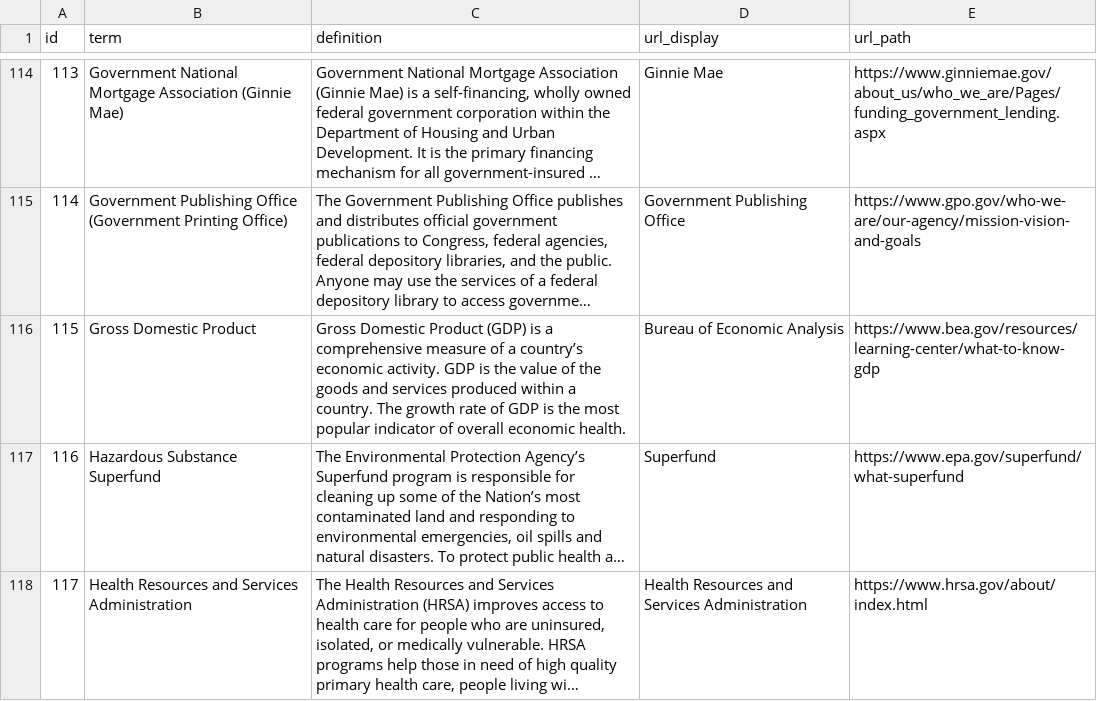
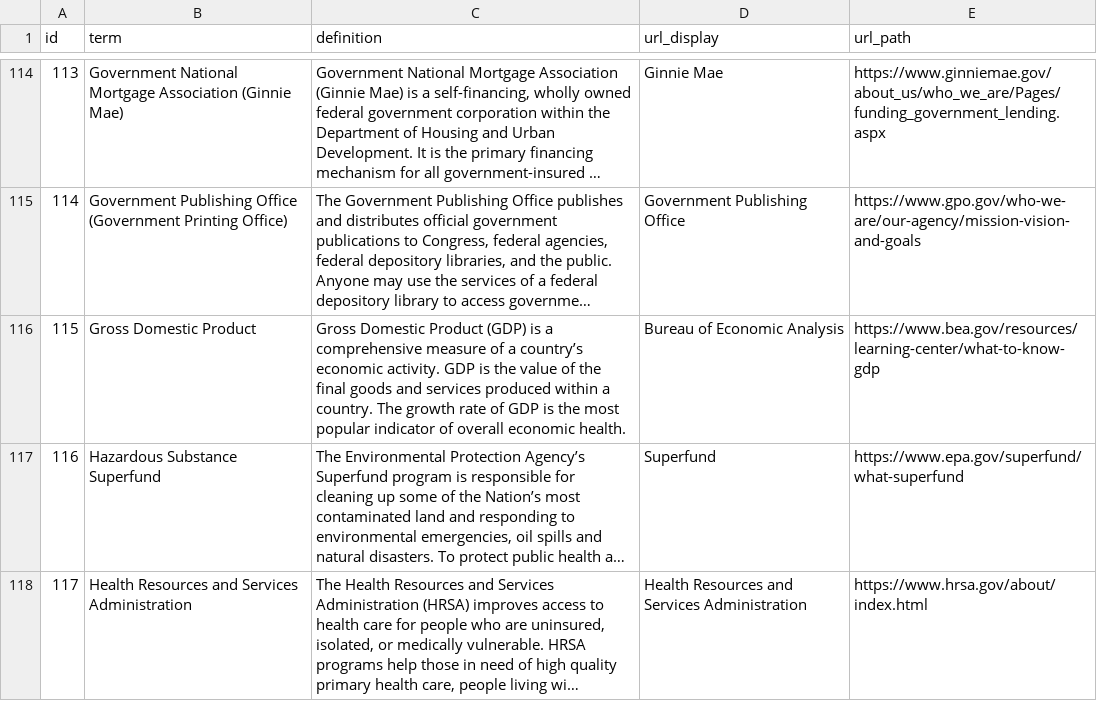
Before and after one commit to fedspendingtransparency/datalab-archive, a CSV file: citizens-guide/public/csv/glossary.csv, drawn as a sheet; only a part is shown, gaps mark what is left out; long unchanged cells end in …; the diff names each change by its address in the sheet, - before the commit and + after, or states it on an @@ line.

Commit message:
FINAL goods and services (csv)

```diff
--- a/citizens-guide/public/csv/glossary.csv
+++ b/citizens-guide/public/csv/glossary.csv
-C116 (definition): …of the goods and…
+C116 (definition): …of the final goods and…
```
Also changed, not shown: 1 other file.
